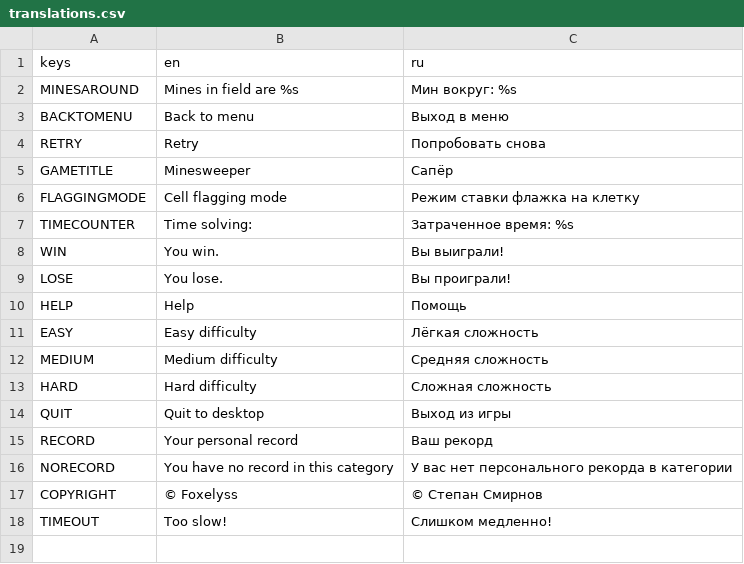
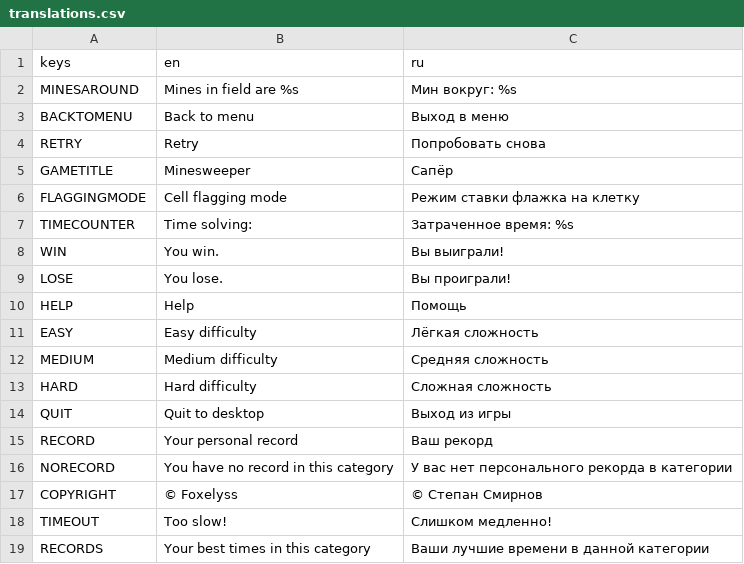
Before and after one commit to Foxelyss/Minesweeper, a CSV file: project/translations.csv, drawn as a sheet; the diff names each change by its address in the sheet, - before the commit and + after, or states it on an @@ line.

Commit message:
Added records

```diff
--- a/project/translations.csv
+++ b/project/translations.csv
+row 19: RECORDS | Your best times in this category | Ваши лучшие времени в данной категории
```
Also changed, not shown: 17 other files.
